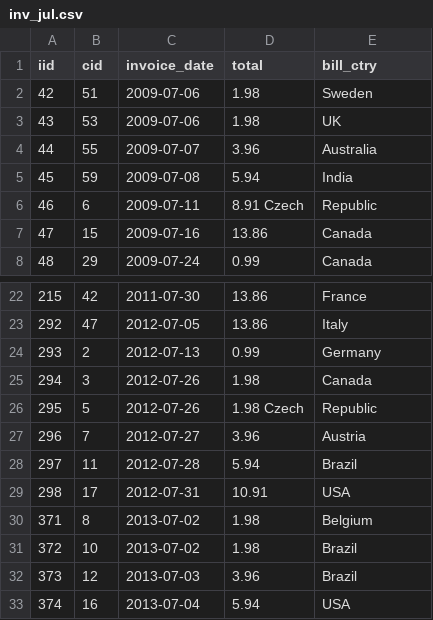
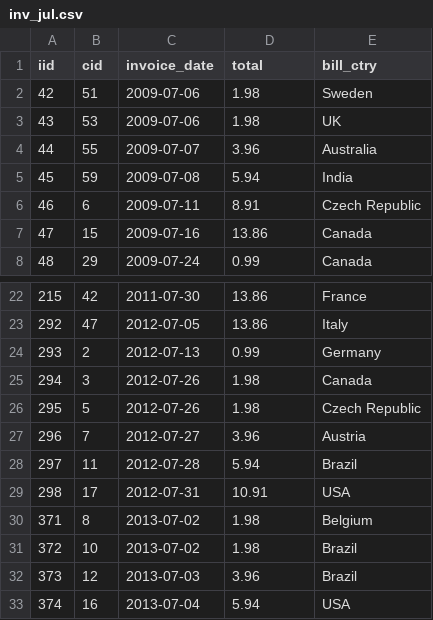
Before and after one commit to Sazid99246/datacamp-courses, a CSV file: Courses/Joining Data with Pandas/Chapter 3/inv_jul.csv, drawn as a sheet; only a part is shown, gaps mark what is left out.

Commit message:
Joining Data witih Pandas Course Completed

```diff
--- a/Courses/Joining Data with Pandas/Chapter 3/inv_jul.csv
+++ b/Courses/Joining Data with Pandas/Chapter 3/inv_jul.csv
@@ -5,3 +5,3 @@ iid,cid,invoice_date,total,bill_ctry
 45,59,2009-07-08,5.94,India
-46,6,2009-07-11,8.91  Czech,Republic
+46,6,2009-07-11,8.91,Czech Republic
 47,15,2009-07-16,13.86,Canada
@@ -25,3 +25,3 @@ iid,cid,invoice_date,total,bill_ctry
 294,3,2012-07-26,1.98,Canada
-295,5,2012-07-26,1.98  Czech,Republic
+295,5,2012-07-26,1.98, Czech Republic
 296,7,2012-07-27,3.96,Austria
```
Also changed, not shown: 13 other files.
